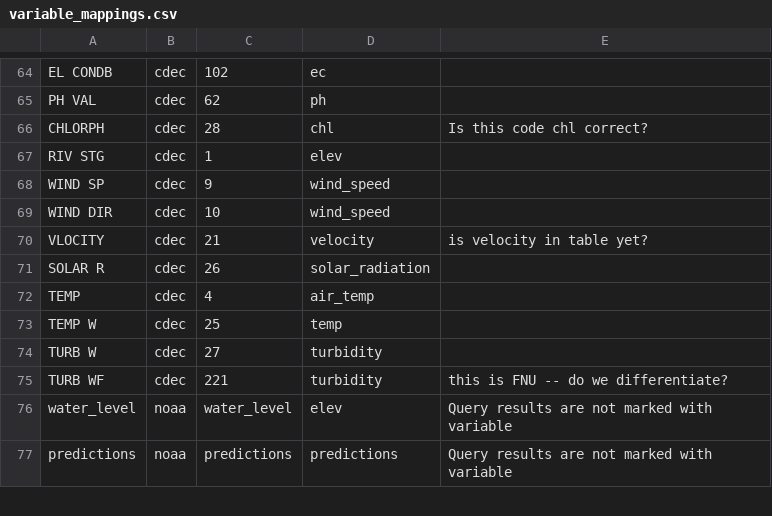
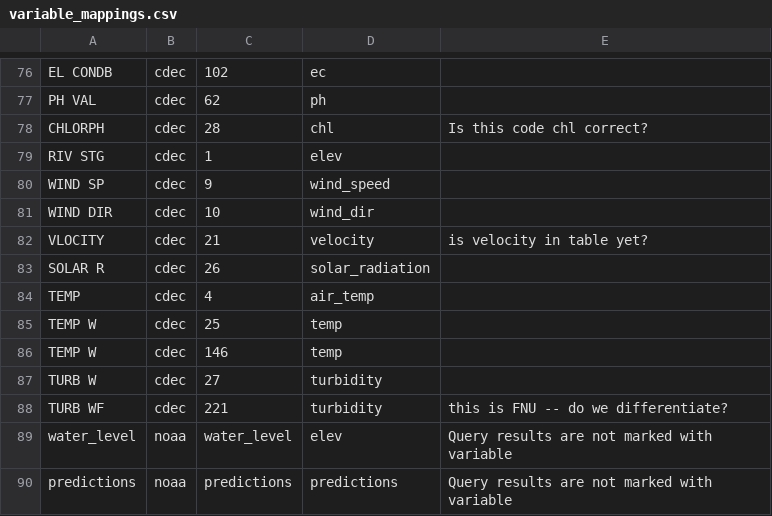
Before and after one commit to CADWRDeltaModeling/BayDeltaSCHISM, a CSV file: data/variable_mappings.csv, drawn as a sheet; only a part is shown, gaps mark what is left out; the diff covers the shown part only.

```diff
--- a/data/variable_mappings.csv
+++ b/data/variable_mappings.csv
@@ -68,3 +80,3 @@ RIV STG,cdec,1,elev,
 WIND SP,cdec,9,wind_speed,
-WIND DIR,cdec,10,wind_speed,
+WIND DIR,cdec,10,wind_dir,
 VLOCITY,cdec,21,velocity,is velocity in table yet?
@@ -74 +86,2 @@ TEMP W,cdec,25,temp
+TEMP W,cdec,146,temp,
 TURB W,cdec,27,turbidity,
```
Also changed, not shown: 12 added rows, 11 removed rows and 2 edited cells elsewhere in this file, data/station_dbase.csv, data/variables.csv.
